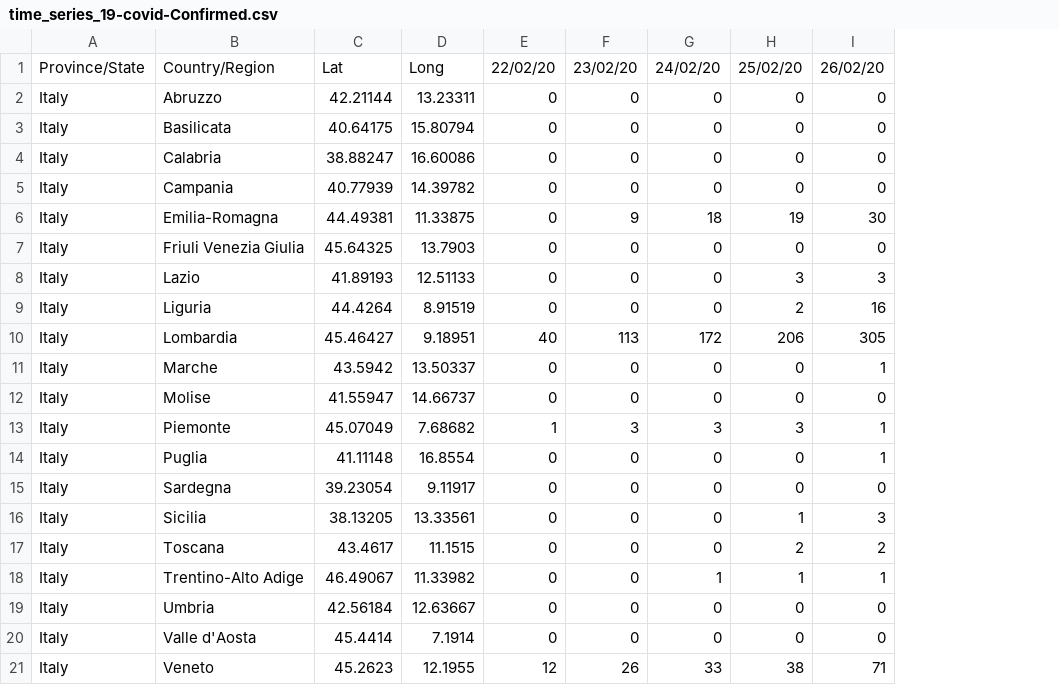
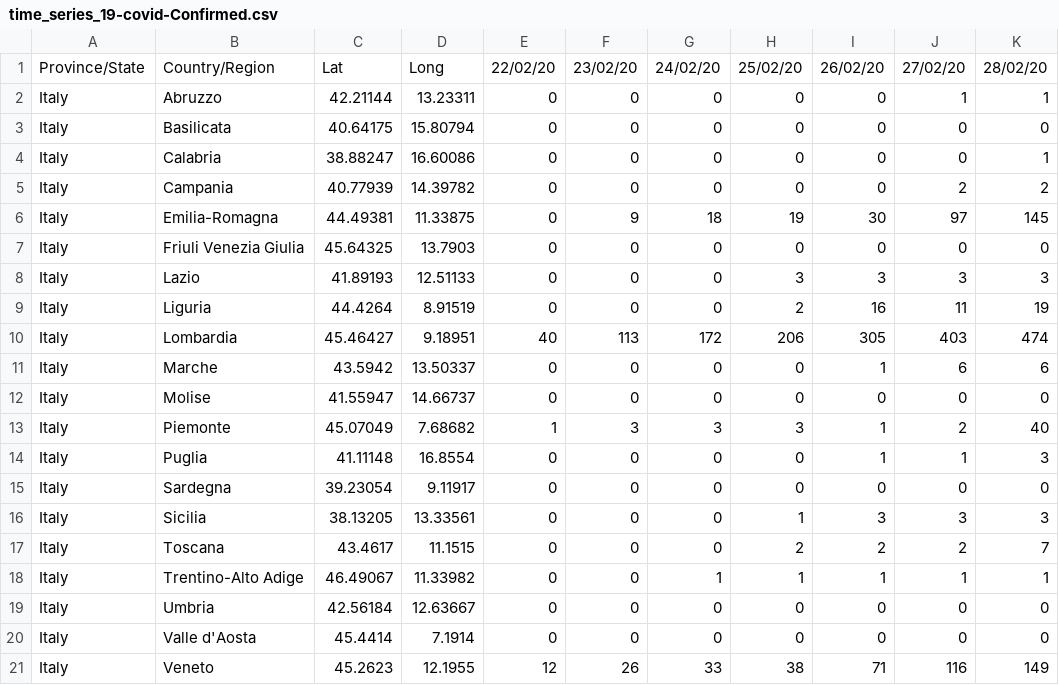
Before and after one commit to FabioMolinaris/COVID-19-ITA, a CSV file: _site/covid-19_data/covid-19_time_series/time_series_19-covid-Confirmed.csv, drawn as a sheet; the diff names each change by its address in the sheet, - before the commit and + after, or states it on an @@ line.

```diff
--- a/_site/covid-19_data/covid-19_time_series/time_series_19-covid-Confirmed.csv
+++ b/_site/covid-19_data/covid-19_time_series/time_series_19-covid-Confirmed.csv
+column J, rows 1-21: 27/02/20 | 1 | 0 | 0 | 2 | 97 | 0 | 3 | 11 | 403 | 6 | 0 | 2 | 1 | 0 | 3 | 2 | 1 | 0 | 0 | 116
+column K, rows 1-21: 28/02/20 | 1 | 0 | 1 | 2 | 145 | 0 | 3 | 19 | 474 | 6 | 0 | 40 | 3 | 0 | 3 | 7 | 1 | 0 | 0 | 149
```
Also changed, not shown: _site/covid-19_data/covid-19_time_series/time_series_19-covid-Deaths.csv, _site/covid-19_data/covid-19_time_series/time_series_19-covid-Recovered.csv, 53 other files.
